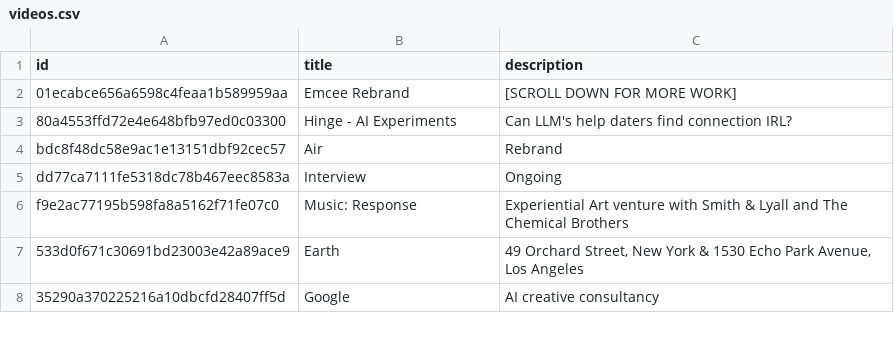
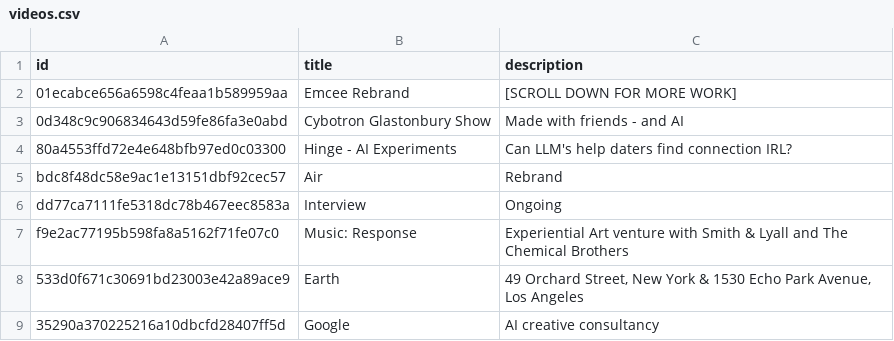
Before and after one commit to aaiiintt/food_new_site, a CSV file: data/videos.csv, drawn as a sheet; only a part is shown.

Commit message:
Update videos.csv

```diff
--- a/data/videos.csv
+++ b/data/videos.csv
@@ -2,2 +2,3 @@
 "01ecabce656a6598c4feaa1b589959aa","Emcee Rebrand","[SCROLL DOWN FOR MORE WORK]"
+"0d348c9c906834643d59fe86fa3e0abd","Cybotron Glastonbury Show","Made with friends - and AI"
 "80a4553ffd72e4e648bfb97ed0c03300","Hinge - AI Experiments","Can LLM's help daters find connection IRL?"
```
